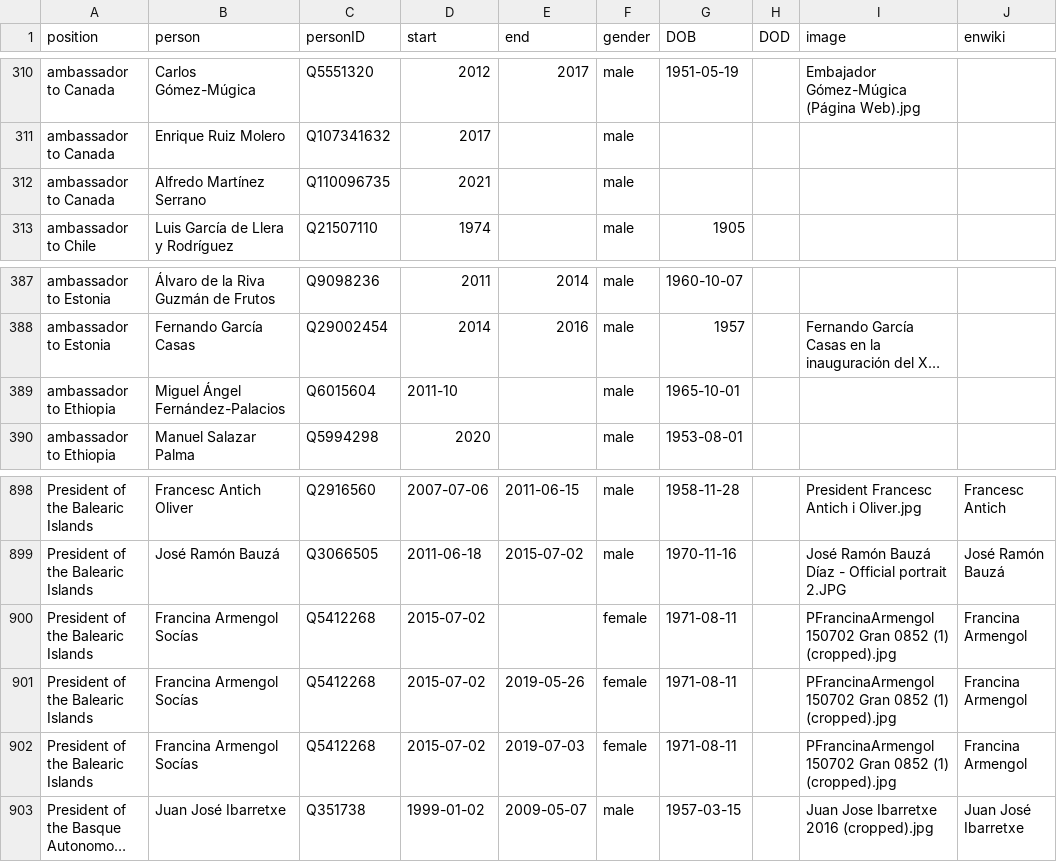
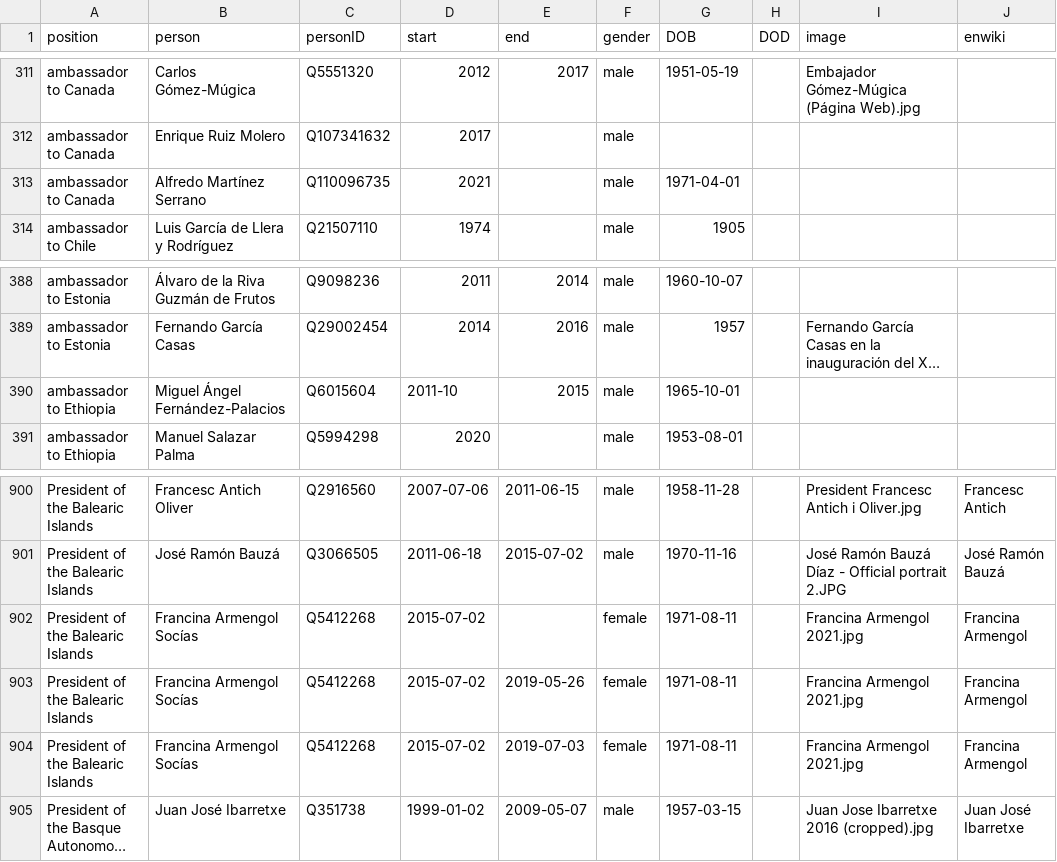
Before and after one commit to every-politician-scrapers/spain-ministers, a CSV file: html/holders21.csv, drawn as a sheet; only a part is shown, gaps mark what is left out; long unchanged cells end in …; addresses are those after the commit; the diff covers the shown part only; the diff names each change by its address in the sheet, - before the commit and + after, or states it on an @@ line.

```diff
--- a/html/holders21.csv
+++ b/html/holders21.csv
-G313 (DOB): (empty)
+G313 (DOB): 1971-04-01
-E390 (end): (empty)
+E390 (end): 2015
-I902:I904 (image): PFrancinaArmengol 150702 Gran 0852 (1) (cropped).jpg
+I902:I904 (image): Francina Armengol 2021.jpg
```
Also changed, not shown: 4 added rows and 2 removed rows elsewhere in this file, html/legislators.csv.
